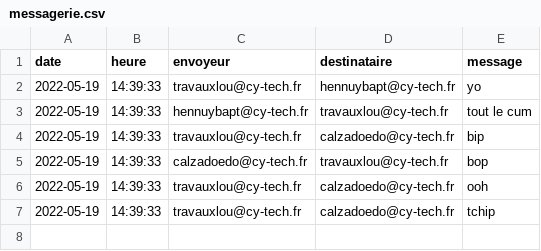
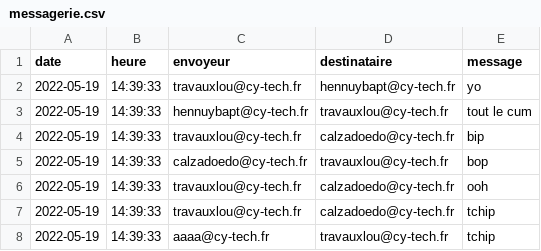
Before and after one commit to loouis-t/parcoursup-cy, a CSV file: app/backend/db/messagerie.csv, drawn as a sheet.

Commit message:
update (messagerie): envoi message (incomplet)

```diff
--- a/app/backend/db/messagerie.csv
+++ b/app/backend/db/messagerie.csv
@@ -7 +7,2 @@ date,heure,envoyeur,destinataire,message
 2022-05-19,14:39:33,travauxlou@cy-tech.fr,calzadoedo@cy-tech.fr,tchip
+2022-05-19,14:39:33,aaaa@cy-tech.fr,travauxlou@cy-tech.fr,tchip
```
Also changed, not shown: 7 other files.
